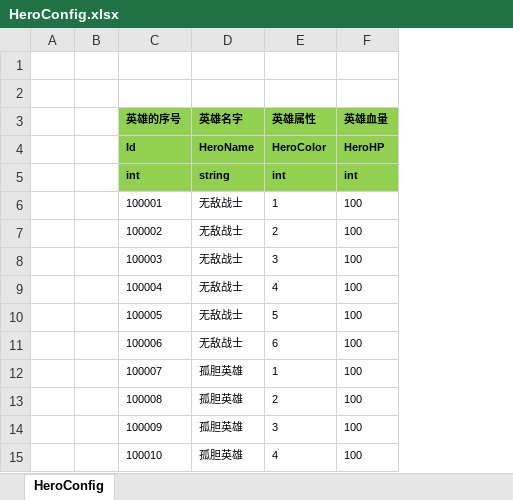
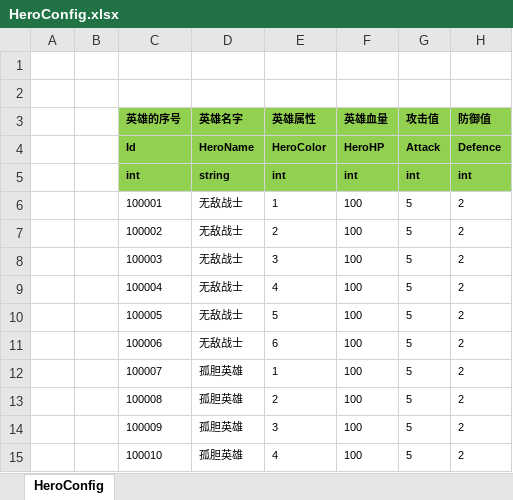
Before and after one commit to haoyuan336/ET-EUI, an Excel workbook: Excel/HeroConfig.xlsx, sheet HeroConfig, drawn as a sheet; only a part is shown; values as stored, in another font and other column widths than the file's, no borders; the diff names each change by its address in the sheet, - before the commit and + after, or states it on an @@ line.

```diff
--- a/Excel/HeroConfig.xlsx (sheet HeroConfig)
+++ b/Excel/HeroConfig.xlsx (sheet HeroConfig)
+column G (攻击值), rows 4-15: Attack | int | 5 | 5 | 5 | 5 | 5 | 5 | 5 | 5 | 5 | 5
+column H (防御值), rows 4-15: Defence | int | 2 | 2 | 2 | 2 | 2 | 2 | 2 | 2 | 2 | 2
```
Also changed, not shown: Excel/LevelConfig.xlsx, 33 other files.
